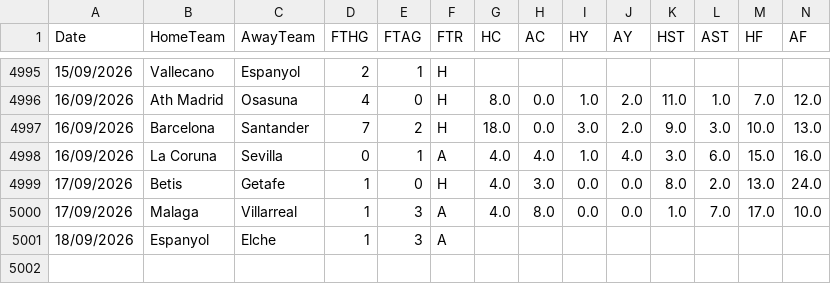
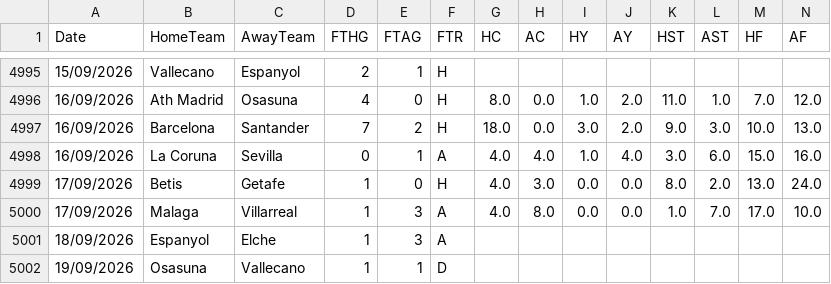
Before and after one commit to hectormera4-dotcom/premier-picks, a CSV file: la_liga_combinado.csv, drawn as a sheet; only a part is shown, gaps mark what is left out; rows hold the shown columns only; the diff names each change by its address in the sheet, - before the commit and + after, or states it on an @@ line.

```diff
--- a/la_liga_combinado.csv
+++ b/la_liga_combinado.csv
+row 5002: 19/09/2026 | Osasuna | Vallecano | 1 | 1 | D
```
Also changed, not shown: bundesliga_combinado.csv, championship_combinado.csv, 2 other files.
